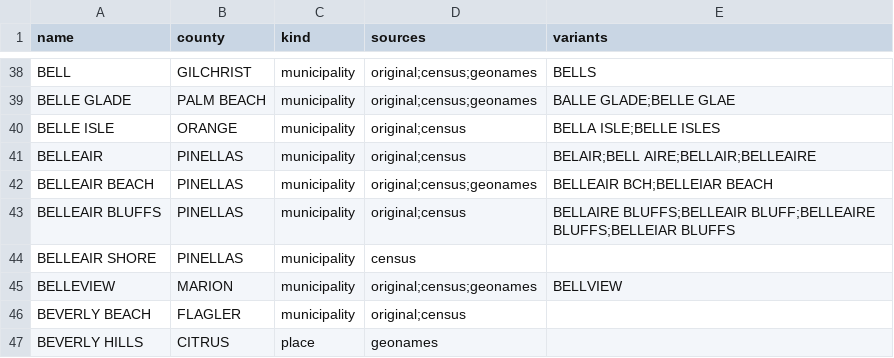
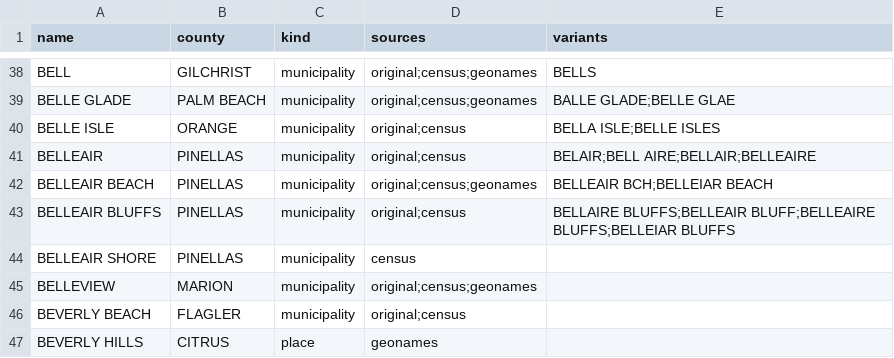
Before and after one commit to jeremeybingham/us-address-parser, a TSV file: data/packs/fl/places.tsv, drawn as a sheet; only a part is shown, gaps mark what is left out.

```diff
--- a/data/packs/fl/places.tsv
+++ b/data/packs/fl/places.tsv
@@ -44,3 +44,3 @@ BELLEAIR BLUFFS	PINELLAS	municipality	original;census	BELLAIRE BLUFFS;BELLEAIR B
 BELLEAIR SHORE	PINELLAS	municipality	census	
-BELLEVIEW	MARION	municipality	original;census;geonames	BELLVIEW
+BELLEVIEW	MARION	municipality	original;census;geonames	
 BEVERLY BEACH	FLAGLER	municipality	original;census	
```
Also changed, not shown: 20 other files.
